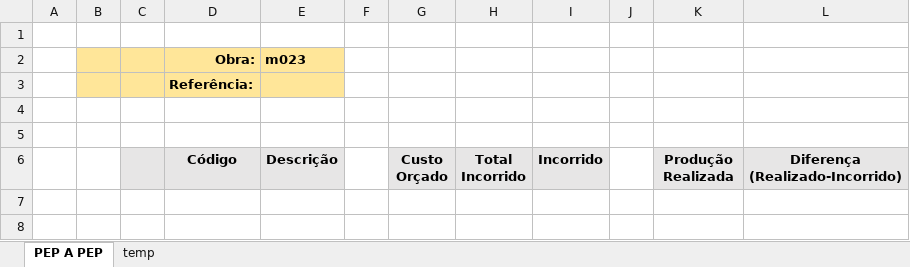
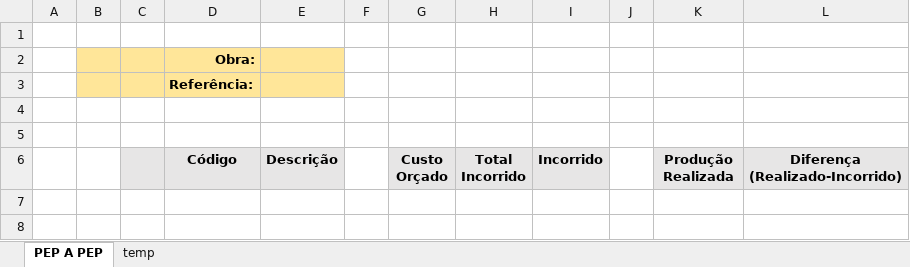
Before and after one commit to RenanMGX/gerador_incorridos, an Excel workbook: modelo planilha/PEP a PEP - Incorridos - Modelo.xlsx, sheet PEP A PEP, drawn as a sheet; only a part is shown; values as stored, in another font and other column widths than the file's, no borders; conditional formats not drawn; the diff names each change by its address in the sheet, - before the commit and + after, or states it on an @@ line.

```diff
--- a/modelo planilha/PEP a PEP - Incorridos - Modelo.xlsx (sheet PEP A PEP)
+++ b/modelo planilha/PEP a PEP - Incorridos - Modelo.xlsx (sheet PEP A PEP)
-E2 (Descrição): m023
+E2 (Descrição): (empty)
```
Also changed, not shown: 2 other files.
